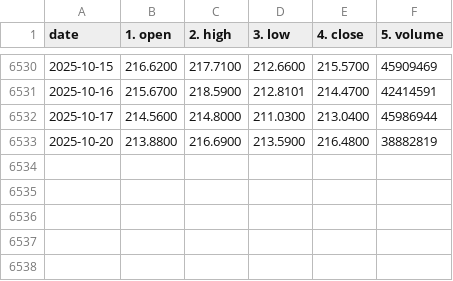
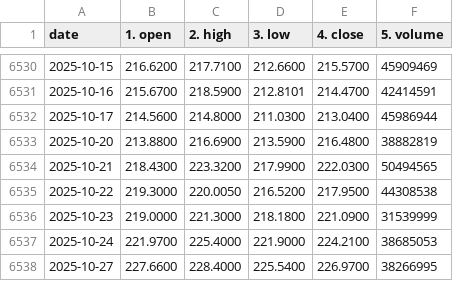
Before and after one commit to mr07882/LSTM-STOCK-PRICE-PREDICTOR, a CSV file: Data/AMZN_daily.csv, drawn as a sheet; only a part is shown, gaps mark what is left out; the diff names each change by its address in the sheet, - before the commit and + after, or states it on an @@ line.

```diff
--- a/Data/AMZN_daily.csv
+++ b/Data/AMZN_daily.csv
+row 6534: 2025-10-21 | 218.4300 | 223.3200 | 217.9900 | 222.0300 | 50494565
+row 6535: 2025-10-22 | 219.3000 | 220.0050 | 216.5200 | 217.9500 | 44308538
+row 6536: 2025-10-23 | 219.0000 | 221.3000 | 218.1800 | 221.0900 | 31539999
+row 6537: 2025-10-24 | 221.9700 | 225.4000 | 221.9000 | 224.2100 | 38685053
+row 6538: 2025-10-27 | 227.6600 | 228.4000 | 225.5400 | 226.9700 | 38266995
```
Also changed, not shown: Data/GOOG_daily.csv, Data/MSFT_daily.csv, 24 other files.
